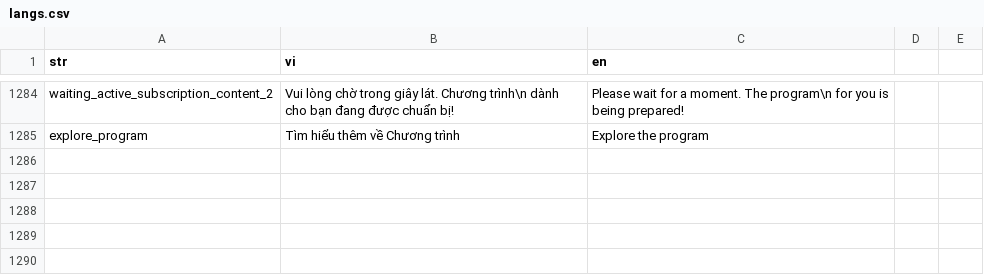
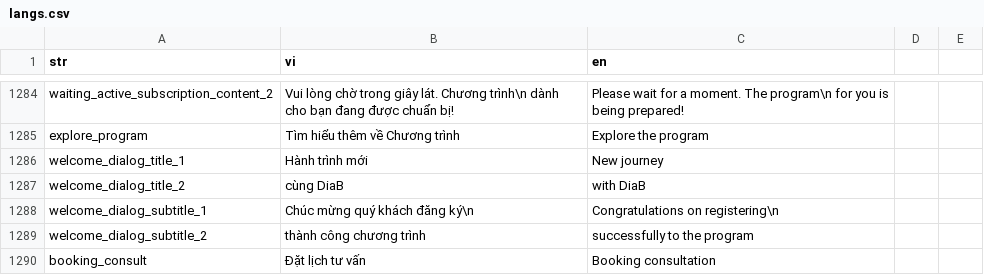
Before and after one commit to diab-machine-2/diab-flutter-mobile, a CSV file: lib/res/translations/langs.csv, drawn as a sheet; only a part is shown, gaps mark what is left out; the diff names each change by its address in the sheet, - before the commit and + after, or states it on an @@ line.

Commit message:
update ƯI welcome dialog

```diff
--- a/lib/res/translations/langs.csv
+++ b/lib/res/translations/langs.csv
+row 1286: welcome_dialog_title_1 | Hành trình mới | New journey
+row 1287: welcome_dialog_title_2 | cùng DiaB | with DiaB
+row 1288: welcome_dialog_subtitle_1 | Chúc mừng quý khách đăng ký\n | Congratulations on registering\n
+row 1289: welcome_dialog_subtitle_2 | thành công chương trình | successfully to the program
+row 1290: booking_consult | Đặt lịch tư vấn | Booking consultation
```
Also changed, not shown: 8 other files.
